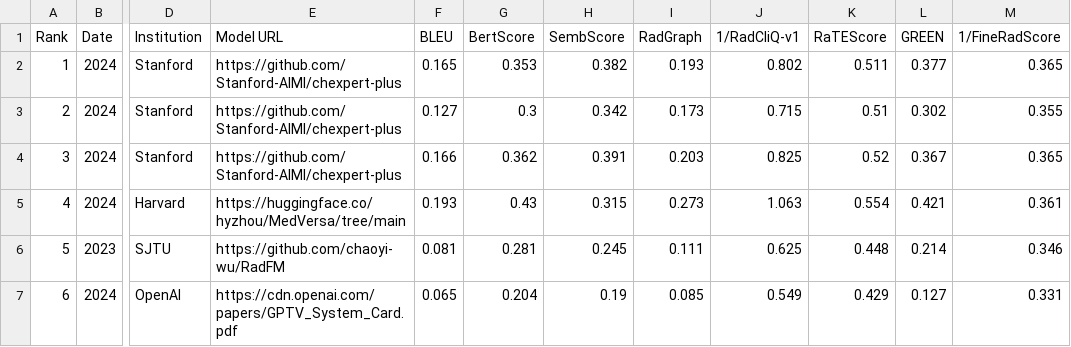
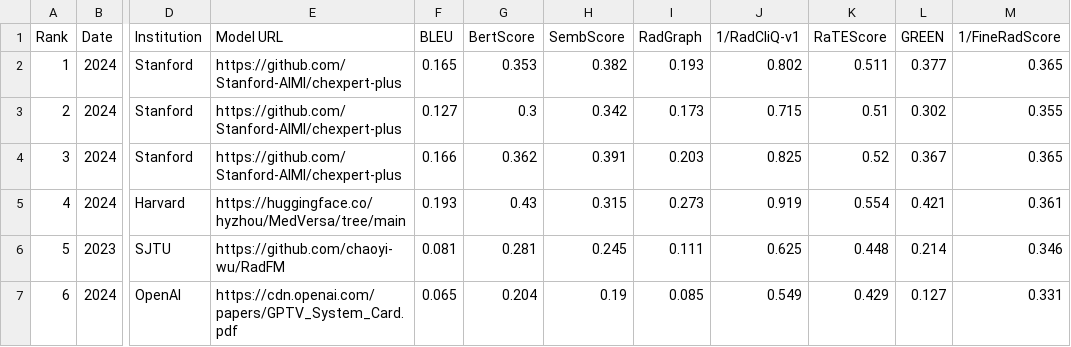
Before and after one commit to rajpurkarlab/ReXrank, a CSV file: results/result_mimiccxr.csv, drawn as a sheet; only a part is shown, gaps mark what is left out; the diff names each change by its address in the sheet, - before the commit and + after, or states it on an @@ line.

Commit message:
update

```diff
--- a/results/result_mimiccxr.csv
+++ b/results/result_mimiccxr.csv
-J5 (1/RadCliQ-v1): 1.063
+J5 (1/RadCliQ-v1): 0.919
```
